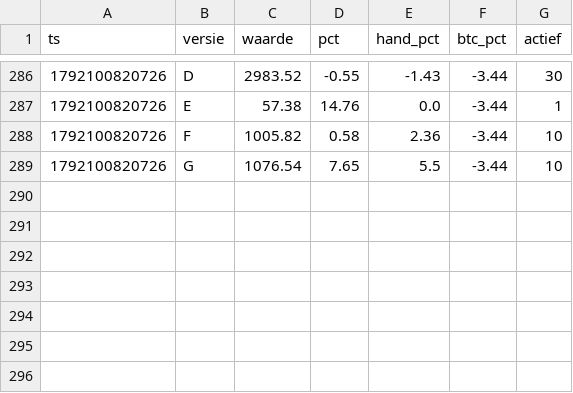
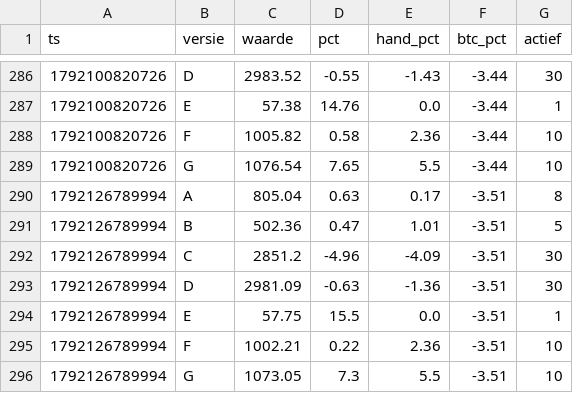
Before and after one commit to mylanreijnen2003-bot/kopieerbot, a CSV file: papier2/geschiedenis.csv, drawn as a sheet; only a part is shown, gaps mark what is left out.

```diff
--- a/papier2/geschiedenis.csv
+++ b/papier2/geschiedenis.csv
@@ -289 +289,8 @@ ts,versie,waarde,pct,hand_pct,btc_pct,actief
 1792100820726,G,1076.54,7.65,5.5,-3.44,10
+1792126789994,A,805.04,0.63,0.17,-3.51,8
+1792126789994,B,502.36,0.47,1.01,-3.51,5
+1792126789994,C,2851.2,-4.96,-4.09,-3.51,30
+1792126789994,D,2981.09,-0.63,-1.36,-3.51,30
+1792126789994,E,57.75,15.5,0.0,-3.51,1
+1792126789994,F,1002.21,0.22,2.36,-3.51,10
+1792126789994,G,1073.05,7.3,5.5,-3.51,10
```
Also changed, not shown: papier2/trades.csv, 2 other files.
